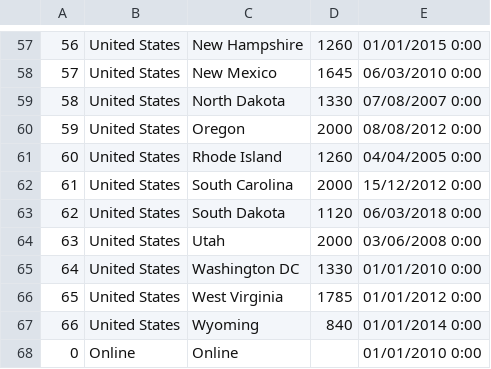
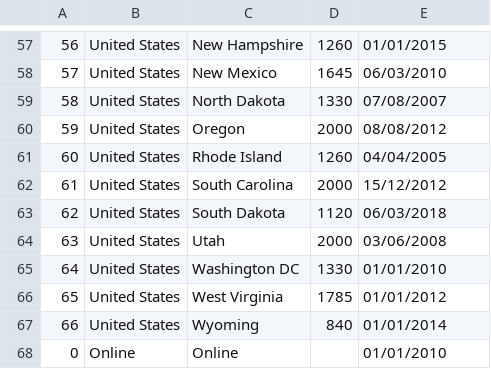
Before and after one commit to Ronald116/Data-Analysis-Projects, a CSV file: Maven_Global_Electronics_Retailer/datasets/Stores.csv, drawn as a sheet; only a part is shown, gaps mark what is left out; the diff covers the shown part only; the diff names each change by its address in the sheet, - before the commit and + after, or states it on an @@ line.

```diff
--- a/Maven_Global_Electronics_Retailer/datasets/Stores.csv
+++ b/Maven_Global_Electronics_Retailer/datasets/Stores.csv
-E57: 01/01/2015 0:00
+E57: 01/01/2015
-E58: 06/03/2010 0:00
+E58: 06/03/2010
-E59: 07/08/2007 0:00
+E59: 07/08/2007
-E60: 08/08/2012 0:00
+E60: 08/08/2012
-E61: 04/04/2005 0:00
+E61: 04/04/2005
-E62: 15/12/2012 0:00
+E62: 15/12/2012
-E63: 06/03/2018 0:00
+E63: 06/03/2018
-E64: 03/06/2008 0:00
+E64: 03/06/2008
-E65: 01/01/2010 0:00
+E65: 01/01/2010
-E66: 01/01/2012 0:00
+E66: 01/01/2012
-E67: 01/01/2014 0:00
+E67: 01/01/2014
-E68: 01/01/2010 0:00
+E68: 01/01/2010
```
Also changed, not shown: 1 added row, 1 removed row and 55 edited cells elsewhere in this file, 3 other files.
